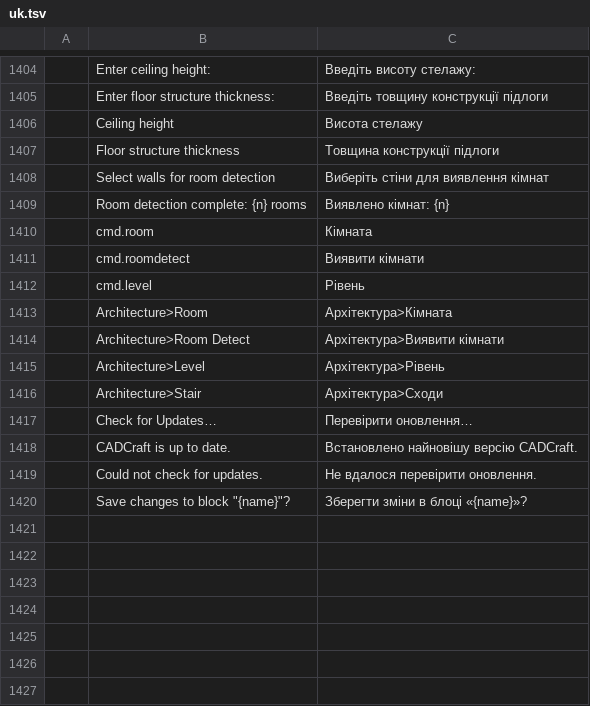
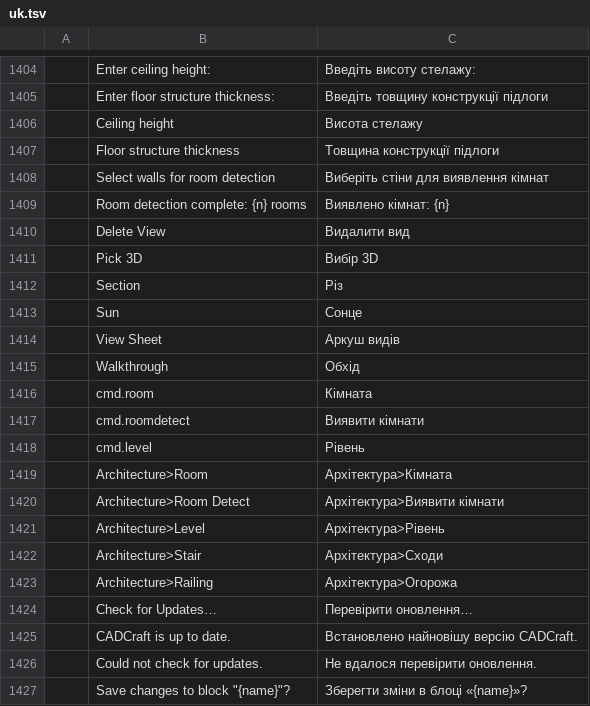
Before and after one commit to andydhamm/cadcraft, a TSV file: crates/ui-egui/src/i18n/uk.tsv, drawn as a sheet; only a part is shown, gaps mark what is left out.

Commit message:
upstream-sync-303bc97f9@r1: round 2 (bonsai-b)

```diff
--- a/crates/ui-egui/src/i18n/uk.tsv
+++ b/crates/ui-egui/src/i18n/uk.tsv
@@ -1409,2 +1409,8 @@
 	Room detection complete: {n} rooms	Виявлено кімнат: {n}
+	Delete View	Видалити вид
+	Pick 3D	Вибір 3D
+	Section	Різ
+	Sun	Сонце
+	View Sheet	Аркуш видів
+	Walkthrough	Обхід
 	cmd.room	Кімната
@@ -1416,2 +1422,3 @@
 	Architecture>Stair	Архітектура>Сходи
+	Architecture>Railing	Архітектура>Огорожа
 	Check for Updates…	Перевірити оновлення…
```
